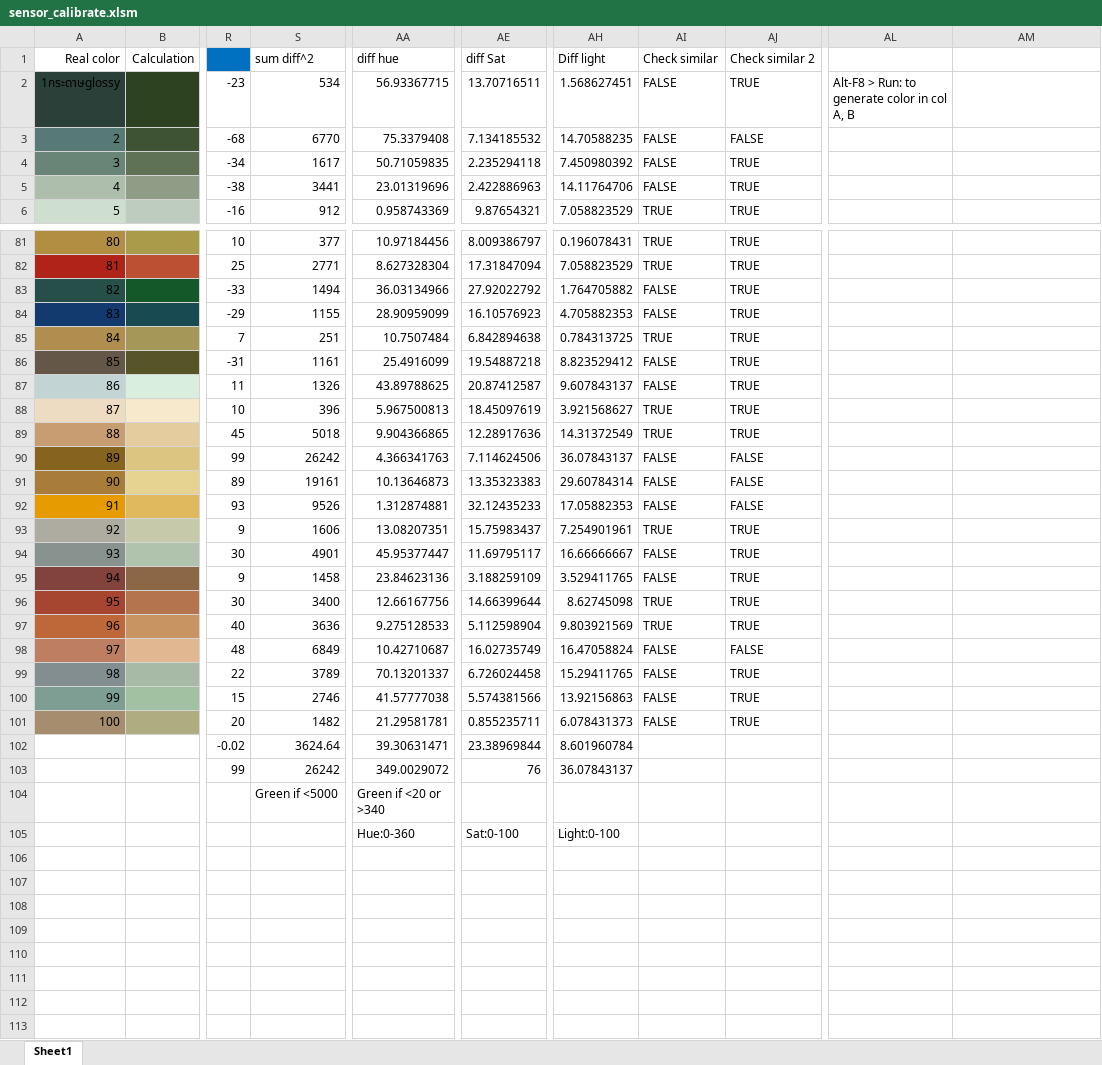
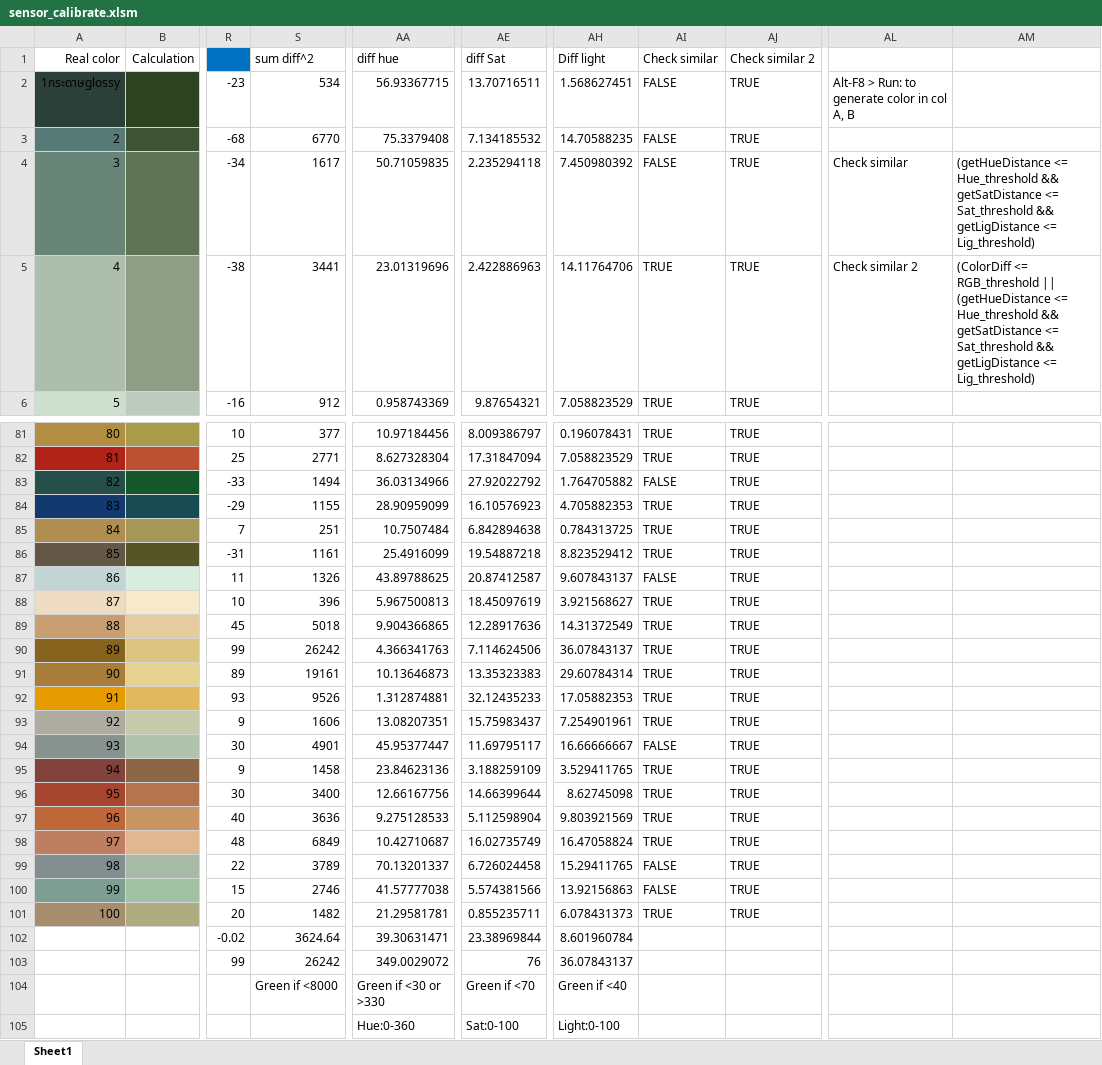
Before and after one commit to NonRoute/2110366_EMBEDDED_SYS_LAB_I_Project, an Excel workbook: sensor_calibrate.xlsm, sheet Sheet1, drawn as a sheet; only a part is shown, gaps mark what is left out; values as stored, in another font and other column widths than the file's, no borders; charts and pictures and conditional formats not drawn; the diff covers the shown part only; the diff names each change by its address in the sheet, - before the commit and + after, or states it on an @@ line.

Commit message:
Update sensor_calibrate.xlsm

```diff
--- a/sensor_calibrate.xlsm (sheet Sheet1)
+++ b/sensor_calibrate.xlsm (sheet Sheet1)
-AJ3: FALSE
+AJ3: TRUE
-AL4: (empty)
+AL4: Check similar
-AM4: (empty)
+AM4: (getHueDistance <= Hue_threshold && getSatDistance <= Sat_threshold && getLigDistance <= Lig_threshold)
-AI5: FALSE
+AI5: TRUE
-AL5: (empty)
+AL5: Check similar 2
-AM5: (empty)
+AM5: (ColorDiff <= RGB_threshold || (getHueDistance <= Hue_threshold && getSatDistance <= Sat_threshold && getLigDistance <= Lig_threshold)
-AI84: FALSE
+AI84: TRUE
-AI86: FALSE
+AI86: TRUE
-AI90:AI92: FALSE
+AI90:AI92: TRUE
-AJ90:AJ92: FALSE
+AJ90:AJ92: TRUE
-AI95: FALSE
+AI95: TRUE
-AI98: FALSE
+AI98: TRUE
-AJ98: FALSE
+AJ98: TRUE
-AI101: FALSE
+AI101: TRUE
-S104: Green if <5000
+S104: Green if <8000
-AA104: Green if <20 or >340
+AA104: Green if <30 or >330
-AE104: (empty)
+AE104: Green if <70
-AH104: (empty)
+AH104: Green if <40
```
Also changed, not shown: 38 edited cells elsewhere in this sheet, formulas that keep their value.
